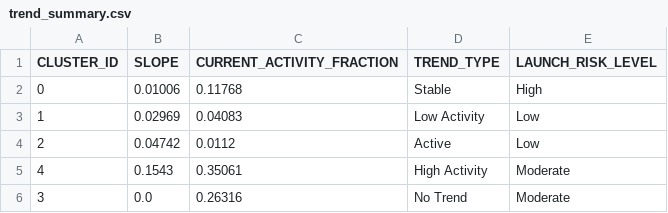
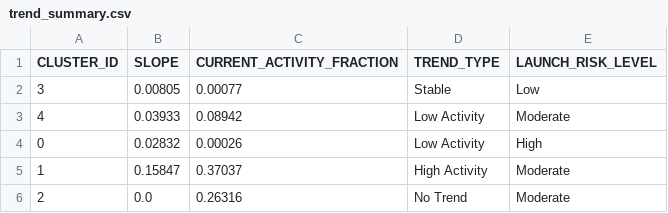
Before and after one commit to Sushrut2007/SpaceDebrisRadar.AI, a CSV file: data/outputs/trend_summary.csv, drawn as a sheet.

```diff
--- a/data/outputs/trend_summary.csv
+++ b/data/outputs/trend_summary.csv
@@ -1,6 +1,6 @@
 CLUSTER_ID,SLOPE,CURRENT_ACTIVITY_FRACTION,TREND_TYPE,LAUNCH_RISK_LEVEL
-0,0.01006,0.11768,Stable,High
-1,0.02969,0.04083,Low Activity,Low
-2,0.04742,0.0112,Active,Low
-4,0.1543,0.35061,High Activity,Moderate
-3,0.0,0.26316,No Trend,Moderate
+3,0.00805,0.00077,Stable,Low
+4,0.03933,0.08942,Low Activity,Moderate
+0,0.02832,0.00026,Low Activity,High
+1,0.15847,0.37037,High Activity,Moderate
+2,0.0,0.26316,No Trend,Moderate
```
Also changed, not shown: 5 other files.
